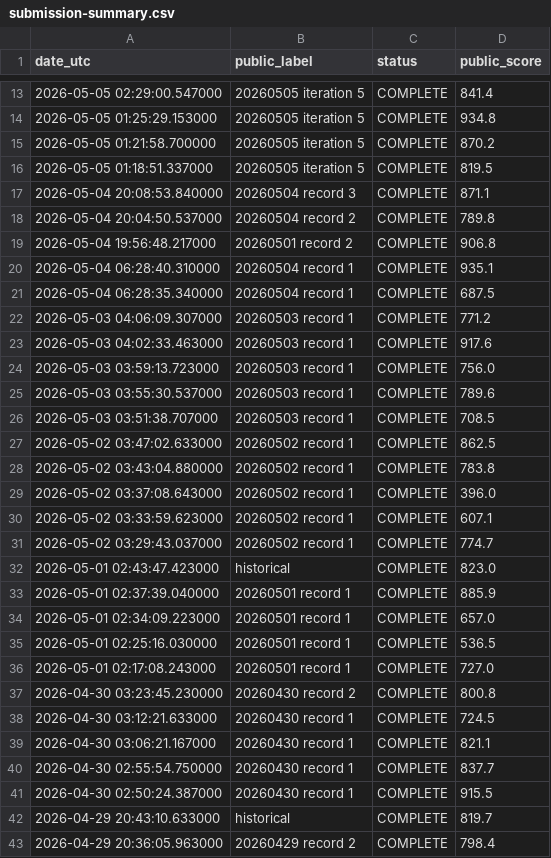
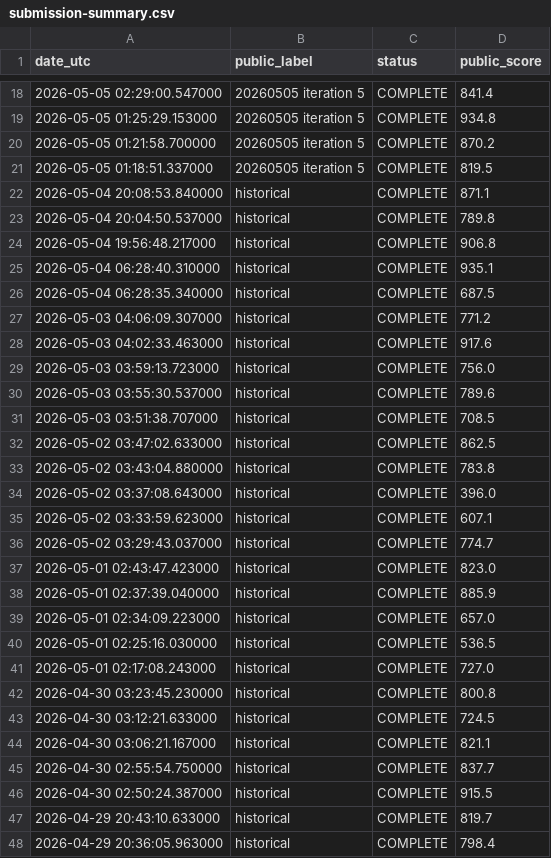
Before and after one commit to Beiciccc/orbit-wars-experiment-log, a CSV file: data/submission-summary.csv, drawn as a sheet; only a part is shown, gaps mark what is left out; the diff covers the shown part only.

Commit message:
Update public experiment log 2026-05-09

```diff
--- a/data/submission-summary.csv
+++ b/data/submission-summary.csv
@@ -16,28 +21,28 @@ date_utc,public_label,status,public_score
 2026-05-05 01:18:51.337000,20260505 iteration 5,COMPLETE,819.5
-2026-05-04 20:08:53.840000,20260504 record 3,COMPLETE,871.1
-2026-05-04 20:04:50.537000,20260504 record 2,COMPLETE,789.8
-2026-05-04 19:56:48.217000,20260501 record 2,COMPLETE,906.8
-2026-05-04 06:28:40.310000,20260504 record 1,COMPLETE,935.1
-2026-05-04 06:28:35.340000,20260504 record 1,COMPLETE,687.5
-2026-05-03 04:06:09.307000,20260503 record 1,COMPLETE,771.2
-2026-05-03 04:02:33.463000,20260503 record 1,COMPLETE,917.6
-2026-05-03 03:59:13.723000,20260503 record 1,COMPLETE,756.0
-2026-05-03 03:55:30.537000,20260503 record 1,COMPLETE,789.6
-2026-05-03 03:51:38.707000,20260503 record 1,COMPLETE,708.5
-2026-05-02 03:47:02.633000,20260502 record 1,COMPLETE,862.5
-2026-05-02 03:43:04.880000,20260502 record 1,COMPLETE,783.8
-2026-05-02 03:37:08.643000,20260502 record 1,COMPLETE,396.0
-2026-05-02 03:33:59.623000,20260502 record 1,COMPLETE,607.1
-2026-05-02 03:29:43.037000,20260502 record 1,COMPLETE,774.7
+2026-05-04 20:08:53.840000,historical,COMPLETE,871.1
+2026-05-04 20:04:50.537000,historical,COMPLETE,789.8
+2026-05-04 19:56:48.217000,historical,COMPLETE,906.8
+2026-05-04 06:28:40.310000,historical,COMPLETE,935.1
+2026-05-04 06:28:35.340000,historical,COMPLETE,687.5
+2026-05-03 04:06:09.307000,historical,COMPLETE,771.2
+2026-05-03 04:02:33.463000,historical,COMPLETE,917.6
+2026-05-03 03:59:13.723000,historical,COMPLETE,756.0
+2026-05-03 03:55:30.537000,historical,COMPLETE,789.6
+2026-05-03 03:51:38.707000,historical,COMPLETE,708.5
+2026-05-02 03:47:02.633000,historical,COMPLETE,862.5
+2026-05-02 03:43:04.880000,historical,COMPLETE,783.8
+2026-05-02 03:37:08.643000,historical,COMPLETE,396.0
+2026-05-02 03:33:59.623000,historical,COMPLETE,607.1
+2026-05-02 03:29:43.037000,historical,COMPLETE,774.7
 2026-05-01 02:43:47.423000,historical,COMPLETE,823.0
-2026-05-01 02:37:39.040000,20260501 record 1,COMPLETE,885.9
-2026-05-01 02:34:09.223000,20260501 record 1,COMPLETE,657.0
-2026-05-01 02:25:16.030000,20260501 record 1,COMPLETE,536.5
-2026-05-01 02:17:08.243000,20260501 record 1,COMPLETE,727.0
-2026-04-30 03:23:45.230000,20260430 record 2,COMPLETE,800.8
-2026-04-30 03:12:21.633000,20260430 record 1,COMPLETE,724.5
-2026-04-30 03:06:21.167000,20260430 record 1,COMPLETE,821.1
-2026-04-30 02:55:54.750000,20260430 record 1,COMPLETE,837.7
-2026-04-30 02:50:24.387000,20260430 record 1,COMPLETE,915.5
+2026-05-01 02:37:39.040000,historical,COMPLETE,885.9
+2026-05-01 02:34:09.223000,historical,COMPLETE,657.0
+2026-05-01 02:25:16.030000,historical,COMPLETE,536.5
+2026-05-01 02:17:08.243000,historical,COMPLETE,727.0
+2026-04-30 03:23:45.230000,historical,COMPLETE,800.8
+2026-04-30 03:12:21.633000,historical,COMPLETE,724.5
+2026-04-30 03:06:21.167000,historical,COMPLETE,821.1
+2026-04-30 02:55:54.750000,historical,COMPLETE,837.7
+2026-04-30 02:50:24.387000,historical,COMPLETE,915.5
 2026-04-29 20:43:10.633000,historical,COMPLETE,819.7
-2026-04-29 20:36:05.963000,20260429 record 2,COMPLETE,798.4
+2026-04-29 20:36:05.963000,historical,COMPLETE,798.4
```
Also changed, not shown: 5 added rows, 5 removed rows and 4 edited cells elsewhere in this file, data/leaderboard-top20.csv, 4 other files.
